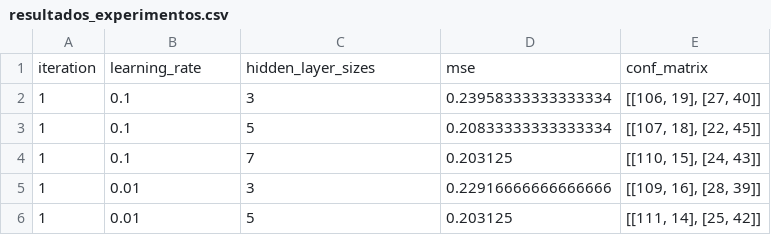
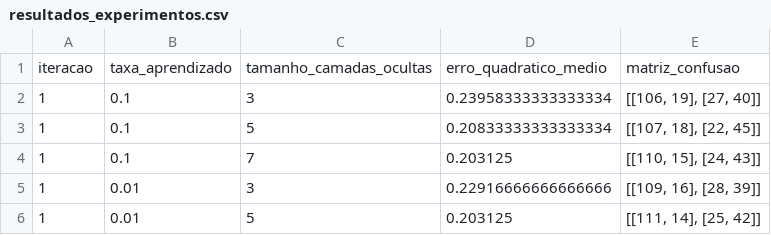
Before and after one commit to Nayane-Jacyara/Rede_Neural_Multilayer_Perceptron, a CSV file: resultados_experimentos.csv, drawn as a sheet; only a part is shown.

```diff
--- a/resultados_experimentos.csv
+++ b/resultados_experimentos.csv
@@ -1,2 +1,2 @@
-"iteration","learning_rate","hidden_layer_sizes","mse","conf_matrix"
+"iteracao","taxa_aprendizado","tamanho_camadas_ocultas","erro_quadratico_medio","matriz_confusao"
 "1","0.1","3","0.23958333333333334","[[106, 19], [27, 40]]"
```
Also changed, not shown: 1 other file.
